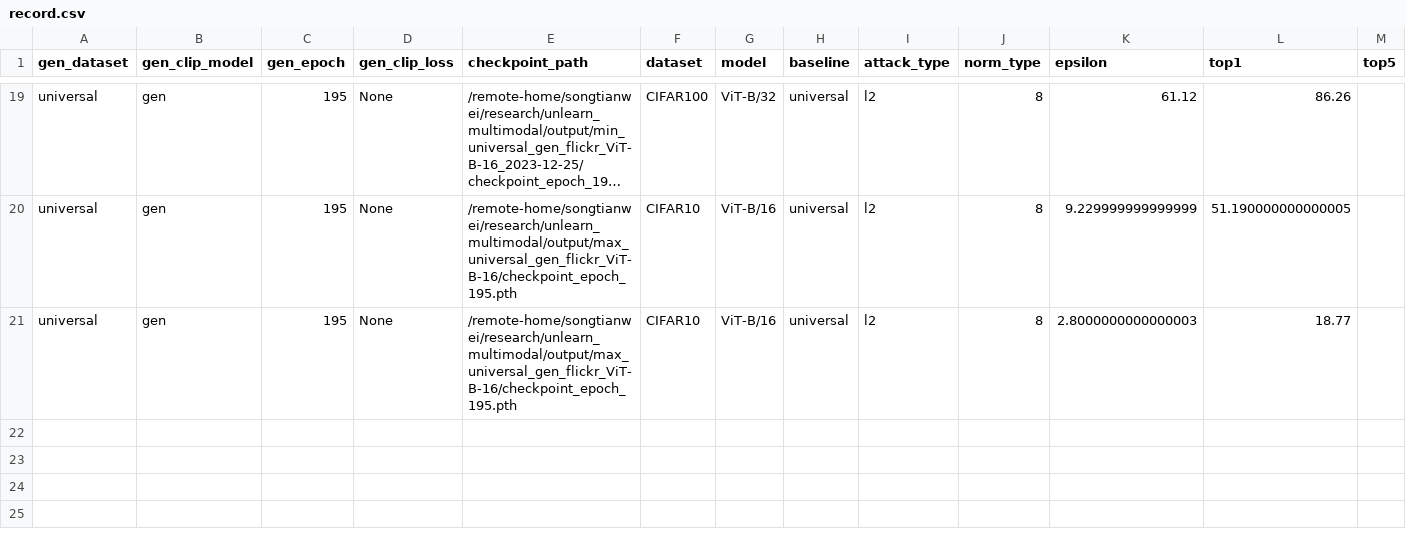
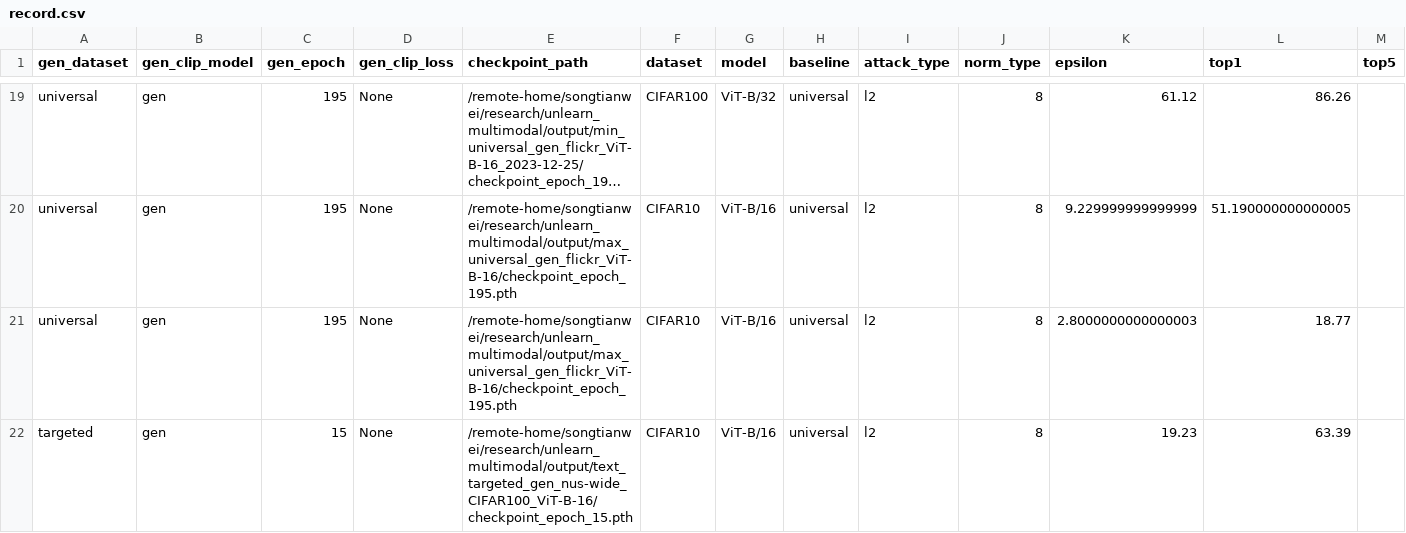
Before and after one commit to haole1683/unlearn_multimodal, a CSV file: record/record.csv, drawn as a sheet; only a part is shown, gaps mark what is left out; long unchanged cells end in …; rows hold the shown columns only; the diff names each change by its address in the sheet, - before the commit and + after, or states it on an @@ line.

```diff
--- a/record/record.csv
+++ b/record/record.csv
+row 22: targeted | gen | 15 | None | /remote-home/songtianwei/research/unlearn_multimodal/output/text_targeted_gen_nus-wide_CIFAR100_ViT-B-16/checkpoint_epoch_15.pth | CIFAR10 | ViT-B/16 | universal | l2 | 8 | 19.23 | 63.39
```
Also changed, not shown: 20 other files.
